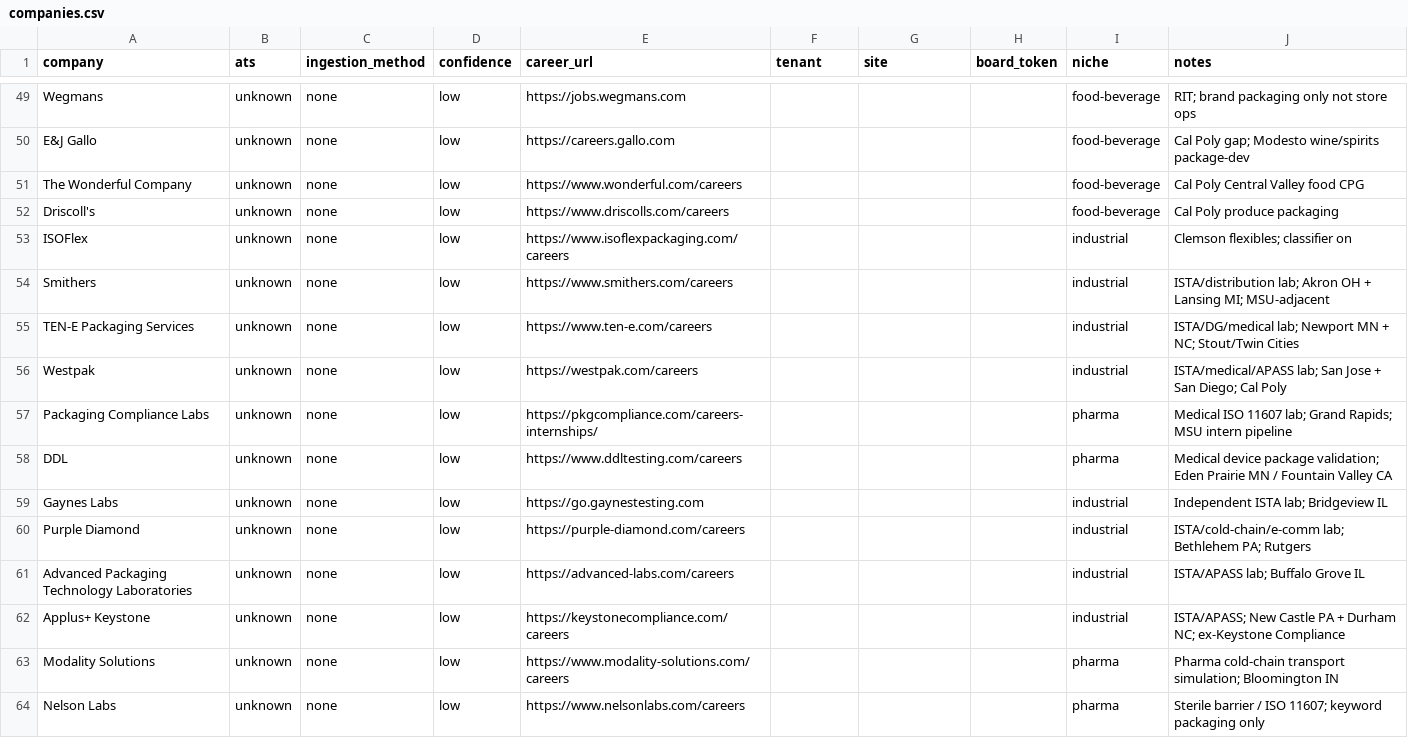
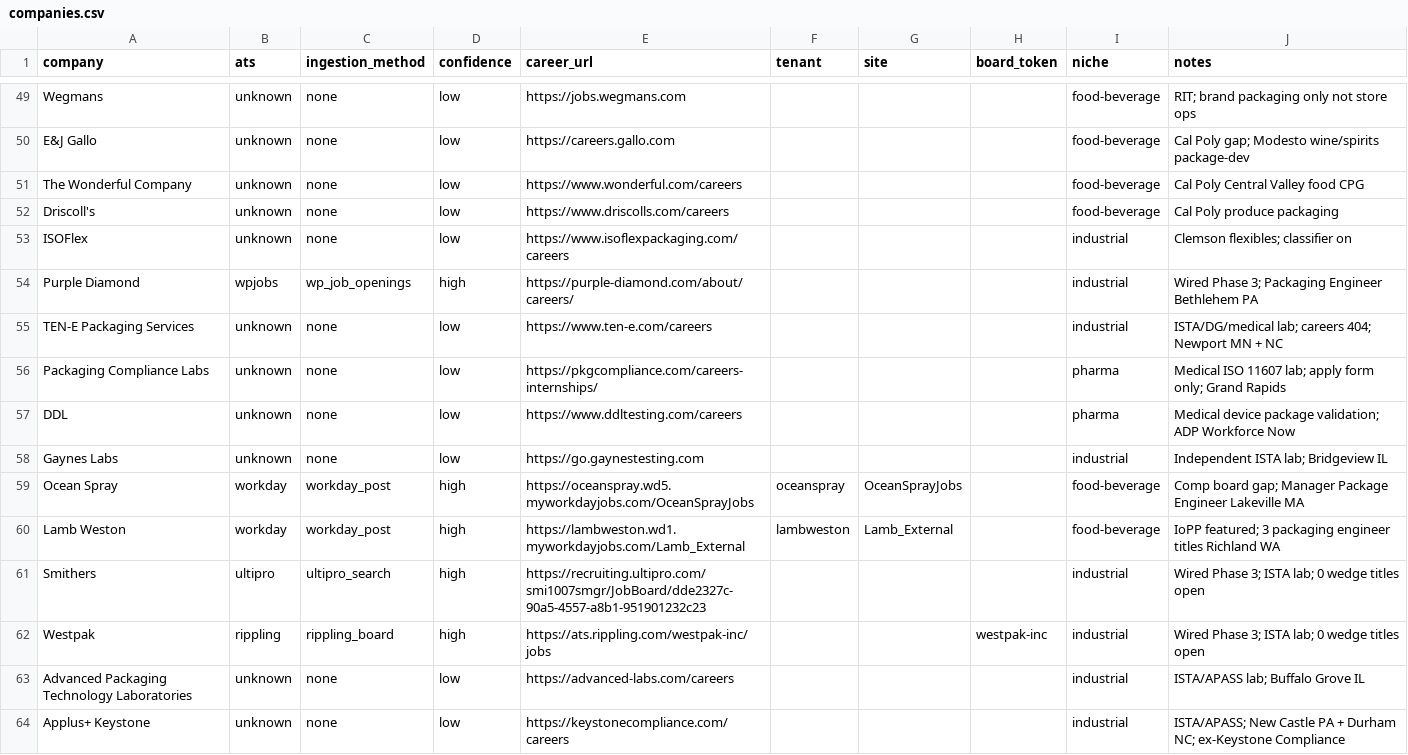
Before and after one commit to albertalec/packaging-job-board, a CSV file: data/companies.csv, drawn as a sheet; only a part is shown, gaps mark what is left out; the shorter side is filled out with more unchanged rows.

```diff
--- a/data/companies.csv
+++ b/data/companies.csv
@@ -53,9 +53,11 @@ Driscoll's,unknown,none,low,https://www.driscolls.com/careers,,,,food-beverage,C
 ISOFlex,unknown,none,low,https://www.isoflexpackaging.com/careers,,,,industrial,Clemson flexibles; classifier on
-Smithers,unknown,none,low,https://www.smithers.com/careers,,,,industrial,ISTA/distribution lab; Akron OH + Lansing MI; MSU-adjacent
-TEN-E Packaging Services,unknown,none,low,https://www.ten-e.com/careers,,,,industrial,ISTA/DG/medical lab; Newport MN + NC; Stout/Twin Cities
-Westpak,unknown,none,low,https://westpak.com/careers,,,,industrial,ISTA/medical/APASS lab; San Jose + San Diego; Cal Poly
-Packaging Compliance Labs,unknown,none,low,https://pkgcompliance.com/careers-internships/,,,,pharma,Medical ISO 11607 lab; Grand Rapids; MSU intern pipeline
-DDL,unknown,none,low,https://www.ddltesting.com/careers,,,,pharma,Medical device package validation; Eden Prairie MN / Fountain Valley CA
+Purple Diamond,wpjobs,wp_job_openings,high,https://purple-diamond.com/about/careers/,,,,industrial,Wired Phase 3; Packaging Engineer Bethlehem PA
+TEN-E Packaging Services,unknown,none,low,https://www.ten-e.com/careers,,,,industrial,ISTA/DG/medical lab; careers 404; Newport MN + NC
+Packaging Compliance Labs,unknown,none,low,https://pkgcompliance.com/careers-internships/,,,,pharma,Medical ISO 11607 lab; apply form only; Grand Rapids
+DDL,unknown,none,low,https://www.ddltesting.com/careers,,,,pharma,Medical device package validation; ADP Workforce Now
 Gaynes Labs,unknown,none,low,https://go.gaynestesting.com,,,,industrial,Independent ISTA lab; Bridgeview IL
-Purple Diamond,unknown,none,low,https://purple-diamond.com/careers,,,,industrial,ISTA/cold-chain/e-comm lab; Bethlehem PA; Rutgers
+Ocean Spray,workday,workday_post,high,https://oceanspray.wd5.myworkdayjobs.com/OceanSprayJobs,oceanspray,OceanSprayJobs,,food-beverage,Comp board gap; Manager Package Engineer Lakeville MA
+Lamb Weston,workday,workday_post,high,https://lambweston.wd1.myworkdayjobs.com/Lamb_External,lambweston,Lamb_External,,food-beverage,IoPP featured; 3 packaging engineer titles Richland WA
+Smithers,ultipro,ultipro_search,high,https://recruiting.ultipro.com/smi1007smgr/JobBoard/dde2327c-90a5-4557-a8b1-951901232c23,,,,industrial,Wired Phase 3; ISTA lab; 0 wedge titles open
+Westpak,rippling,rippling_board,high,https://ats.rippling.com/westpak-inc/jobs,,,westpak-inc,industrial,Wired Phase 3; ISTA lab; 0 wedge titles open
 Advanced Packaging Technology Laboratories,unknown,none,low,https://advanced-labs.com/careers,,,,industrial,ISTA/APASS lab; Buffalo Grove IL
```
Also changed, not shown: 4 other files.
